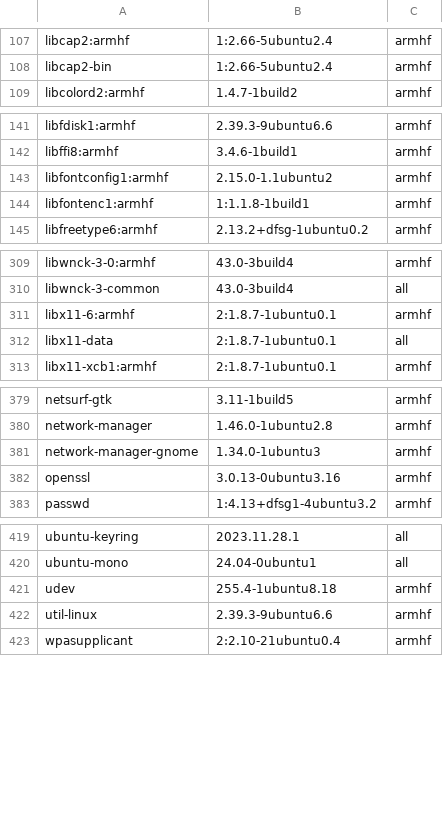
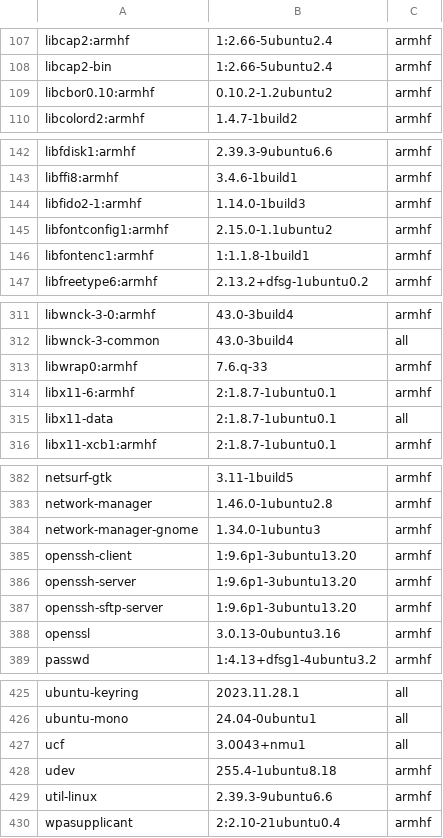
Before and after one commit to ghkjgod/ubuntu-for-hi3798mv100-, a TSV file: release/packages.tsv, drawn as a sheet; only a part is shown, gaps mark what is left out; the diff names each change by its address in the sheet, - before the commit and + after, or states it on an @@ line.

```diff
--- a/release/packages.tsv
+++ b/release/packages.tsv
+row 109: libcbor0.10:armhf | 0.10.2-1.2ubuntu2 | armhf
+row 144: libfido2-1:armhf | 1.14.0-1build3 | armhf
+row 313: libwrap0:armhf | 7.6.q-33 | armhf
+row 385: openssh-client | 1:9.6p1-3ubuntu13.20 | armhf
+row 386: openssh-server | 1:9.6p1-3ubuntu13.20 | armhf
+row 387: openssh-sftp-server | 1:9.6p1-3ubuntu13.20 | armhf
+row 427: ucf | 3.0043+nmu1 | all
```
Also changed, not shown: 13 other files.
